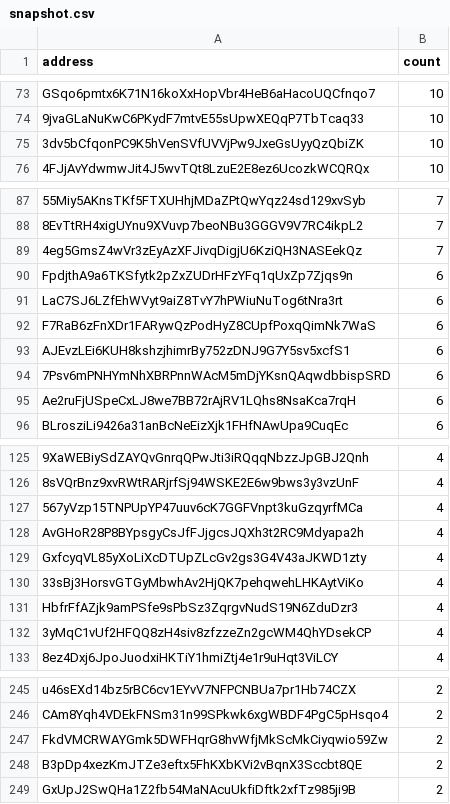
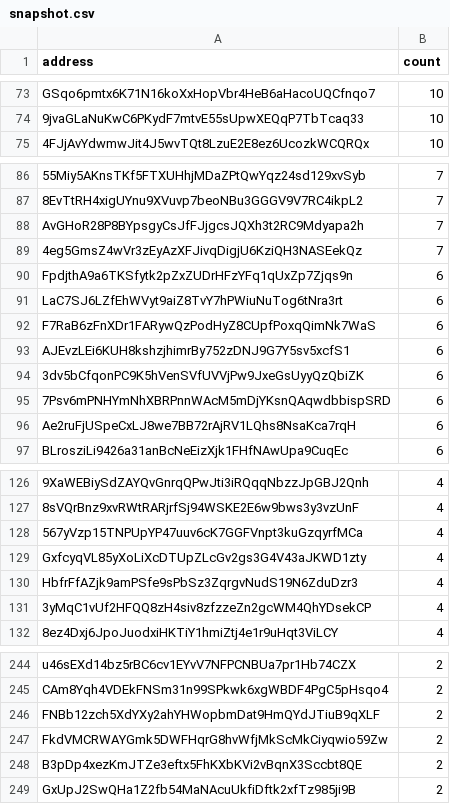
Before and after one commit to QuekzDev/snapshot, a CSV file: snapshot.csv, drawn as a sheet; only a part is shown, gaps mark what is left out; removed rows and columns are numbered as before the commit, all else as after; the diff covers the shown part only; the diff names each change by its address in the sheet, - before the commit and + after, or states it on an @@ line.

```diff
--- a/snapshot.csv
+++ b/snapshot.csv
-row 75: 3dv5bCfqonPC9K5hVenSVfUVVjPw9JxeGsUyyQzQbiZK | 10
+row 88: AvGHoR28P8BYpsgyCsJfFJjgcsJQXh3t2RC9Mdyapa2h | 7
+row 94: 3dv5bCfqonPC9K5hVenSVfUVVjPw9JxeGsUyyQzQbiZK | 6
-row 128: AvGHoR28P8BYpsgyCsJfFJjgcsJQXh3t2RC9Mdyapa2h | 4
-row 130: 33sBj3HorsvGTGyMbwhAv2HjQK7pehqwehLHKAytViKo | 4
+row 246: FNBb12zch5XdYXy2ahYHWopbmDat9HmQYdJTiuB9qXLF | 2
```
Also changed, not shown: 1 removed row and 1 moved row elsewhere in this file.
